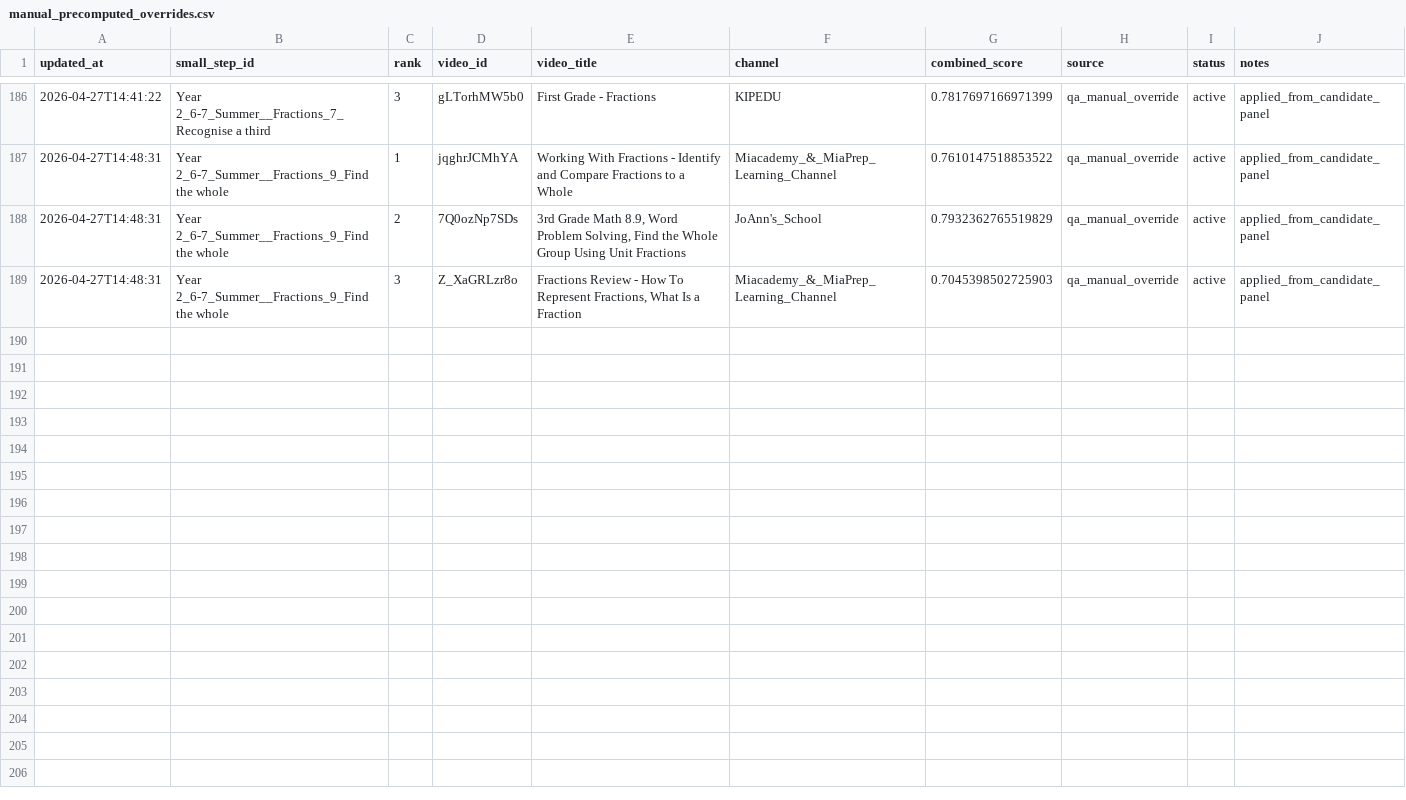
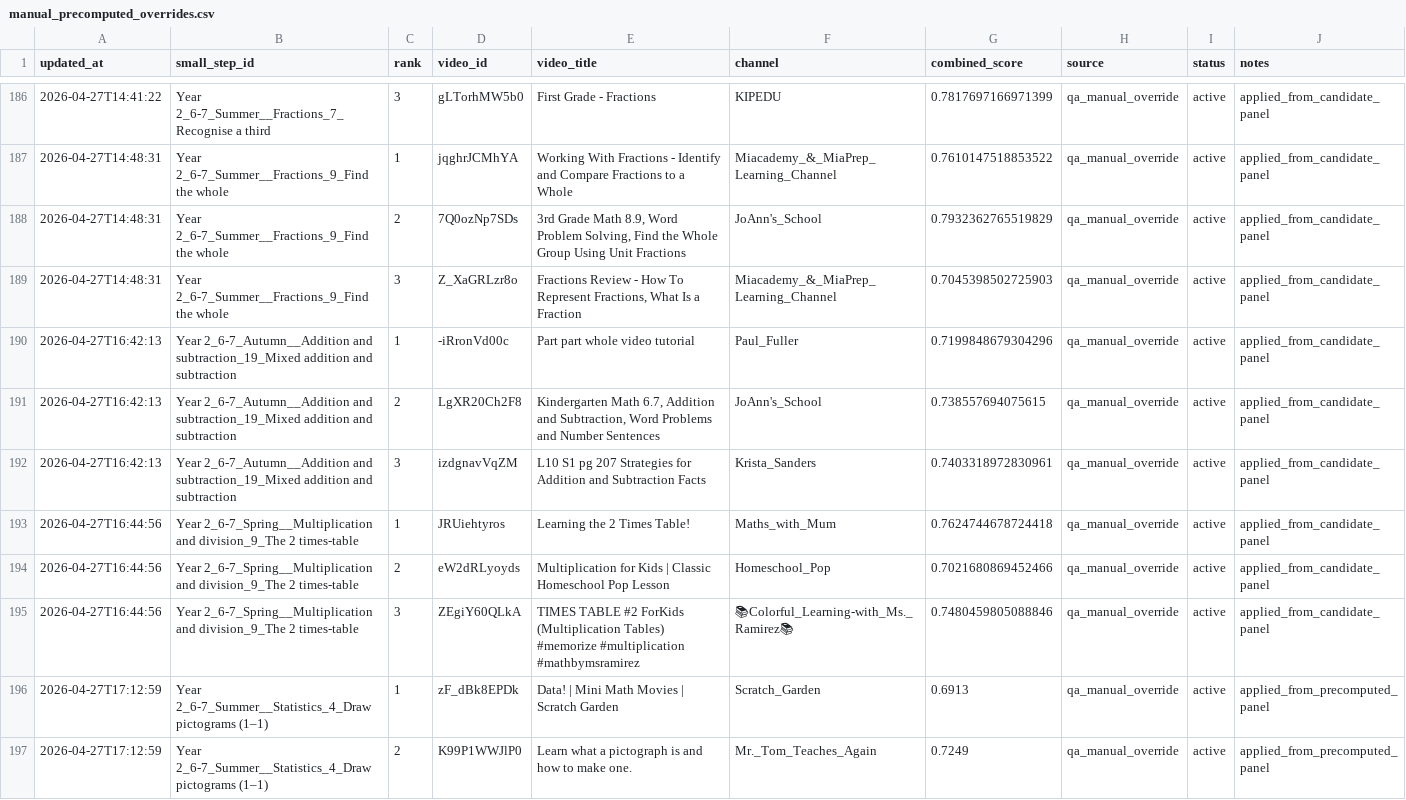
Before and after one commit to johnbrown-png/flipper-lite, a CSV file: qa/manual_precomputed_overrides.csv, drawn as a sheet; only a part is shown, gaps mark what is left out; the diff covers the shown part only; the diff names each change by its address in the sheet, - before the commit and + after, or states it on an @@ line.

```diff
--- a/qa/manual_precomputed_overrides.csv
+++ b/qa/manual_precomputed_overrides.csv
+row 190: 2026-04-27T16:42:13 | Year 2_6-7_Autumn__Addition and subtraction_19_Mixed addition and subtraction | 1 | -iRronVd00c | Part part whole video tutorial | Paul_Fuller | 0.7199848679304296 | qa_manual_override | active | applied_from_candidate_panel
+row 191: 2026-04-27T16:42:13 | Year 2_6-7_Autumn__Addition and subtraction_19_Mixed addition and subtraction | 2 | LgXR20Ch2F8 | Kindergarten Math 6.7, Addition and Subtraction, Word Problems and Number Sentences | JoAnn's_School | 0.738557694075615 | qa_manual_override | active | applied_from_candidate_panel
+row 192: 2026-04-27T16:42:13 | Year 2_6-7_Autumn__Addition and subtraction_19_Mixed addition and subtraction | 3 | izdgnavVqZM | L10 S1 pg 207 Strategies for Addition and Subtraction Facts | Krista_Sanders | 0.7403318972830961 | qa_manual_override | active | applied_from_candidate_panel
+row 193: 2026-04-27T16:44:56 | Year 2_6-7_Spring__Multiplication and division_9_The 2 times-table | 1 | JRUiehtyros | Learning the 2 Times Table! | Maths_with_Mum | 0.7624744678724418 | qa_manual_override | active | applied_from_candidate_panel
+row 194: 2026-04-27T16:44:56 | Year 2_6-7_Spring__Multiplication and division_9_The 2 times-table | 2 | eW2dRLyoyds | Multiplication for Kids | Classic Homeschool Pop Lesson | Homeschool_Pop | 0.7021680869452466 | qa_manual_override | active | applied_from_candidate_panel
+row 195: 2026-04-27T16:44:56 | Year 2_6-7_Spring__Multiplication and division_9_The 2 times-table | 3 | ZEgiY60QLkA | TIMES TABLE #2 ForKids (Multiplication Tables) #memorize #multiplication #mathbymsramirez | 📚Colorful_Learning-with_Ms._Ramirez📚 | 0.7480459805088846 | qa_manual_override | active | applied_from_candidate_panel
+row 196: 2026-04-27T17:12:59 | Year 2_6-7_Summer__Statistics_4_Draw pictograms (1–1) | 1 | zF_dBk8EPDk | Data! | Mini Math Movies | Scratch Garden | Scratch_Garden | 0.6913 | qa_manual_override | active | applied_from_precomputed_panel
+row 197: 2026-04-27T17:12:59 | Year 2_6-7_Summer__Statistics_4_Draw pictograms (1–1) | 2 | K99P1WWJlP0 | Learn what a pictograph is and how to make one. | Mr._Tom_Teaches_Again | 0.7249 | qa_manual_override | active | applied_from_precomputed_panel
```
Also changed, not shown: 7 added rows elsewhere in this file, channels.csv, qa/step_video_knockouts.csv, 4 other files.
